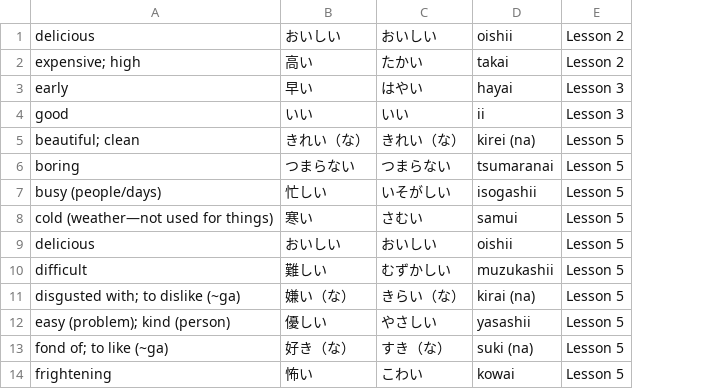
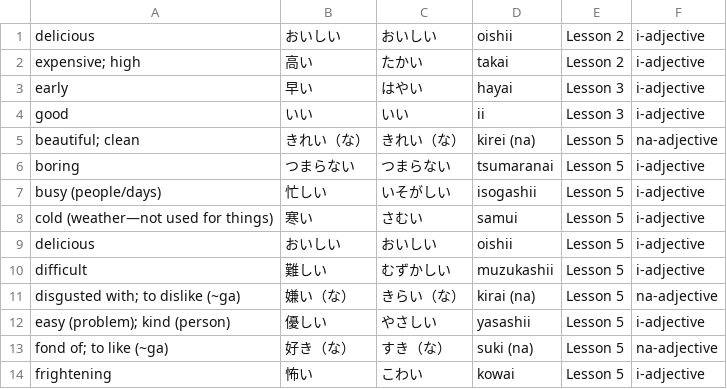
Before and after one commit to MugenAttack/JapaneseStudyHTML, a CSV file: VocabLists/adjectives.csv, drawn as a sheet; only a part is shown; the diff names each change by its address in the sheet, - before the commit and + after, or states it on an @@ line.

Commit message:
updated vocab verbs and adjectives to include type and added random practice for L1-3

```diff
--- a/VocabLists/adjectives.csv
+++ b/VocabLists/adjectives.csv
+column F, rows 1-14: i-adjective | i-adjective | i-adjective | i-adjective | na-adjective | i-adjective | i-adjective | i-adjective | i-adjective | i-adjective | na-adjective | i-adjective | na-adjective | i-adjective
```
Also changed, not shown: VocabLists/verbs.csv, 2 other files.
